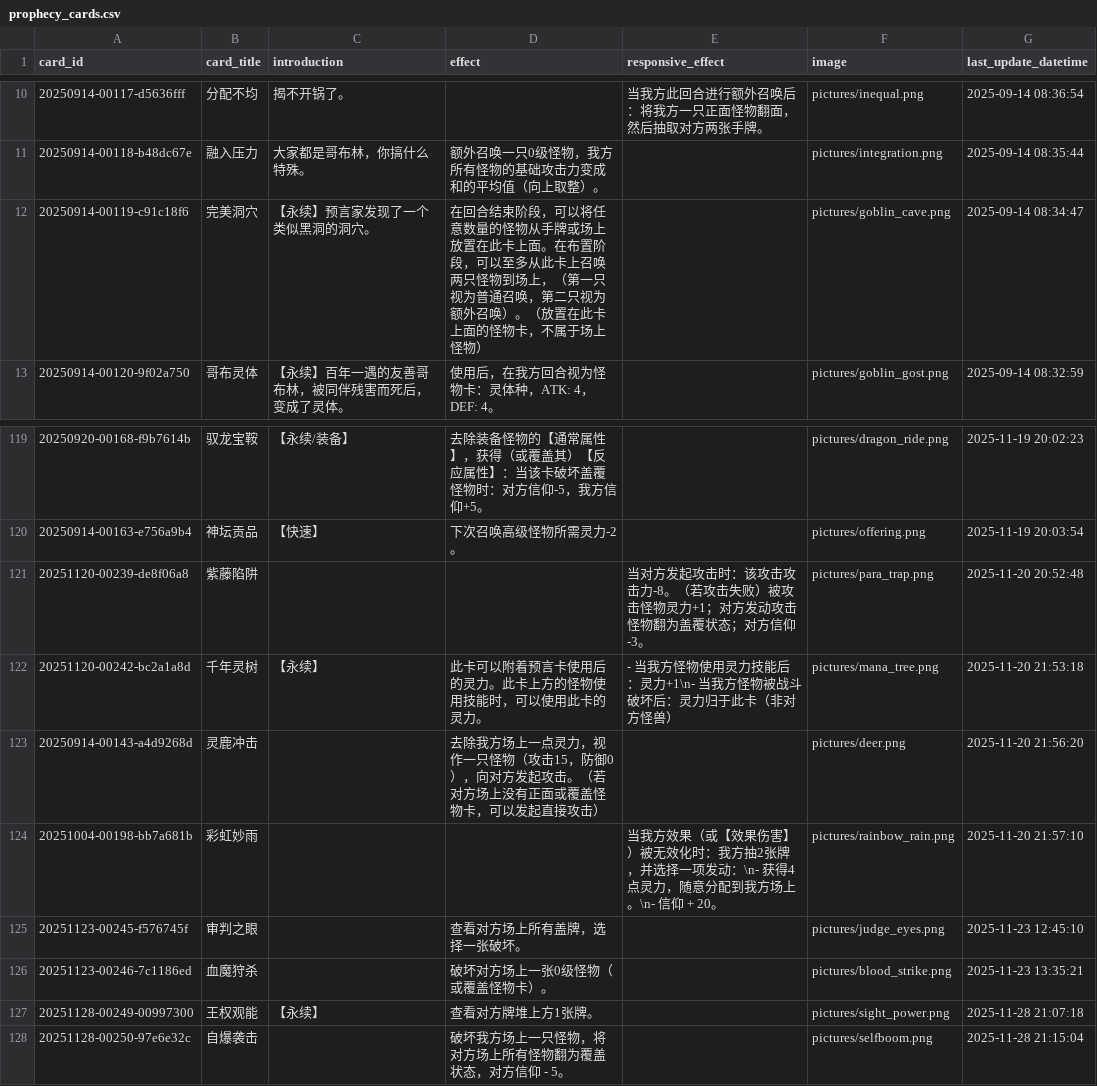
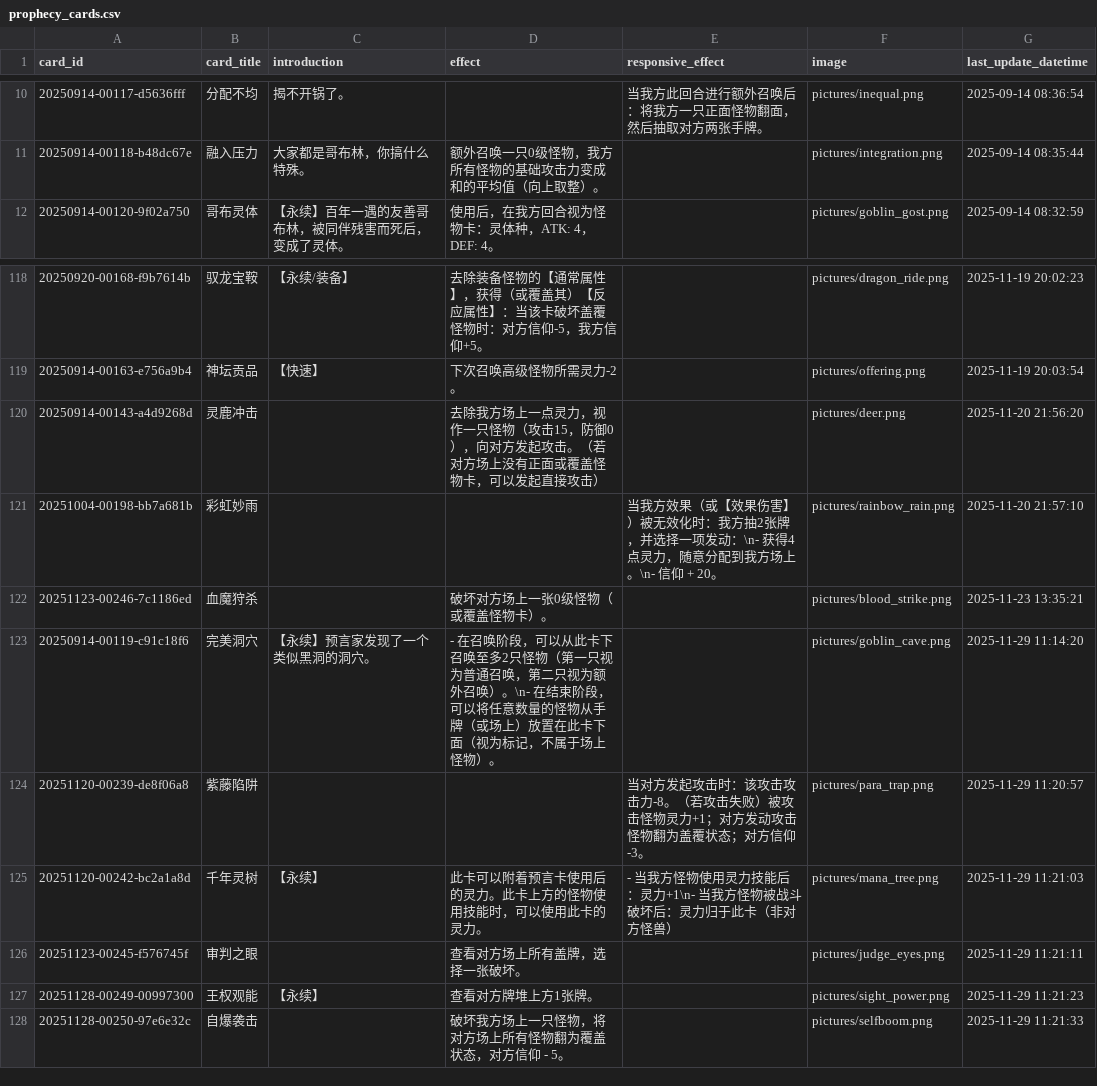
Before and after one commit to Apollo1840/BoardGame, a CSV file: GemuLand/prophecy_cards.csv, drawn as a sheet; only a part is shown, gaps mark what is left out.

Commit message:
sync the english cards

```diff
--- a/GemuLand/prophecy_cards.csv
+++ b/GemuLand/prophecy_cards.csv
@@ -11,3 +11,2 @@ card_id|card_title|introduction|effect|responsive_effect|image|last_update_datet
 20250914-00118-b48dc67e|融入压力|大家都是哥布林，你搞什么特殊。|额外召唤一只0级怪物，我方所有怪物的基础攻击力变成和的平均值（向上取整）。||pictures/integration.png|2025-09-14 08:35:44
-20250914-00119-c91c18f6|完美洞穴|【永续】预言家发现了一个类似黑洞的洞穴。|在回合结束阶段，可以将任意数量的怪物从手牌或场上放置在此卡上面。在布置阶段，可以至多从此卡上召唤两只怪物到场上，（第一只视为普通召唤，第二只视为额外召唤）。（放置在此卡上面的怪物卡，不属于场上怪物）||pictures/goblin_cave.png|2025-09-14 08:34:47
 20250914-00120-9f02a750|哥布灵体|【永续】百年一遇的友善哥布林，被同伴残害而死后，变成了灵体。|使用后，在我方回合视为怪物卡：灵体种，ATK: 4，DEF: 4。||pictures/goblin_gost.png|2025-09-14 08:32:59
@@ -120,9 +119,10 @@ card_id|card_title|introduction|effect|responsive_effect|image|last_update_datet
 20250914-00163-e756a9b4|神坛贡品|【快速】|下次召唤高级怪物所需灵力-2。||pictures/offering.png|2025-11-19 20:03:54
-20251120-00239-de8f06a8|紫藤陷阱|||当对方发起攻击时：该攻击攻击力-8。（若攻击失败）被攻击怪物灵力+1；对方发动攻击怪物翻为盖覆状态；对方信仰-3。|pictures/para_trap.png|2025-11-20 20:52:48
-20251120-00242-bc2a1a8d|千年灵树|【永续】|此卡可以附着预言卡使用后的灵力。此卡上方的怪物使用技能时，可以使用此卡的灵力。|- 当我方怪物使用灵力技能后：灵力+1\n- 当我方怪物被战斗破坏后：灵力归于此卡（非对方怪兽）|pictures/mana_tree.png|2025-11-20 21:53:18
 20250914-00143-a4d9268d|灵鹿冲击||去除我方场上一点灵力，视作一只怪物（攻击15，防御0），向对方发起攻击。（若对方场上没有正面或覆盖怪物卡，可以发起直接攻击）||pictures/deer.png|2025-11-20 21:56:20
 20251004-00198-bb7a681b|彩虹妙雨|||当我方效果（或【效果伤害】）被无效化时：我方抽2张牌，并选择一项发动：\n- 获得4点灵力，随意分配到我方场上。\n- 信仰 + 20。|pictures/rainbow_rain.png|2025-11-20 21:57:10
-20251123-00245-f576745f|审判之眼||查看对方场上所有盖牌，选择一张破坏。||pictures/judge_eyes.png|2025-11-23 12:45:10
 20251123-00246-7c1186ed|血魔狩杀||破坏对方场上一张0级怪物（或覆盖怪物卡）。||pictures/blood_strike.png|2025-11-23 13:35:21
-20251128-00249-00997300|王权观能|【永续】|查看对方牌堆上方1张牌。||pictures/sight_power.png|2025-11-28 21:07:18
-20251128-00250-97e6e32c|自爆袭击||破坏我方场上一只怪物，将对方场上所有怪物翻为覆盖状态，对方信仰 - 5。||pictures/selfboom.png|2025-11-28 21:15:04
+20250914-00119-c91c18f6|完美洞穴|【永续】预言家发现了一个类似黑洞的洞穴。|- 在召唤阶段，可以从此卡下召唤至多2只怪物（第一只视为普通召唤，第二只视为额外召唤）。\n- 在结束阶段，可以将任意数量的怪物从手牌（或场上）放置在此卡下面（视为标记，不属于场上怪物）。||pictures/goblin_cave.png|2025-11-29 11:14:20
+20251120-00239-de8f06a8|紫藤陷阱|||当对方发起攻击时：该攻击攻击力-8。（若攻击失败）被攻击怪物灵力+1；对方发动攻击怪物翻为盖覆状态；对方信仰-3。|pictures/para_trap.png|2025-11-29 11:20:57
+20251120-00242-bc2a1a8d|千年灵树|【永续】|此卡可以附着预言卡使用后的灵力。此卡上方的怪物使用技能时，可以使用此卡的灵力。|- 当我方怪物使用灵力技能后：灵力+1\n- 当我方怪物被战斗破坏后：灵力归于此卡（非对方怪兽）|pictures/mana_tree.png|2025-11-29 11:21:03
+20251123-00245-f576745f|审判之眼||查看对方场上所有盖牌，选择一张破坏。||pictures/judge_eyes.png|2025-11-29 11:21:11
+20251128-00249-00997300|王权观能|【永续】|查看对方牌堆上方1张牌。||pictures/sight_power.png|2025-11-29 11:21:23
+20251128-00250-97e6e32c|自爆袭击||破坏我方场上一只怪物，将对方场上所有怪物翻为覆盖状态，对方信仰 - 5。||pictures/selfboom.png|2025-11-29 11:21:33
```
Also changed, not shown: GemuLand/monster_cards.csv, 2 other files.
